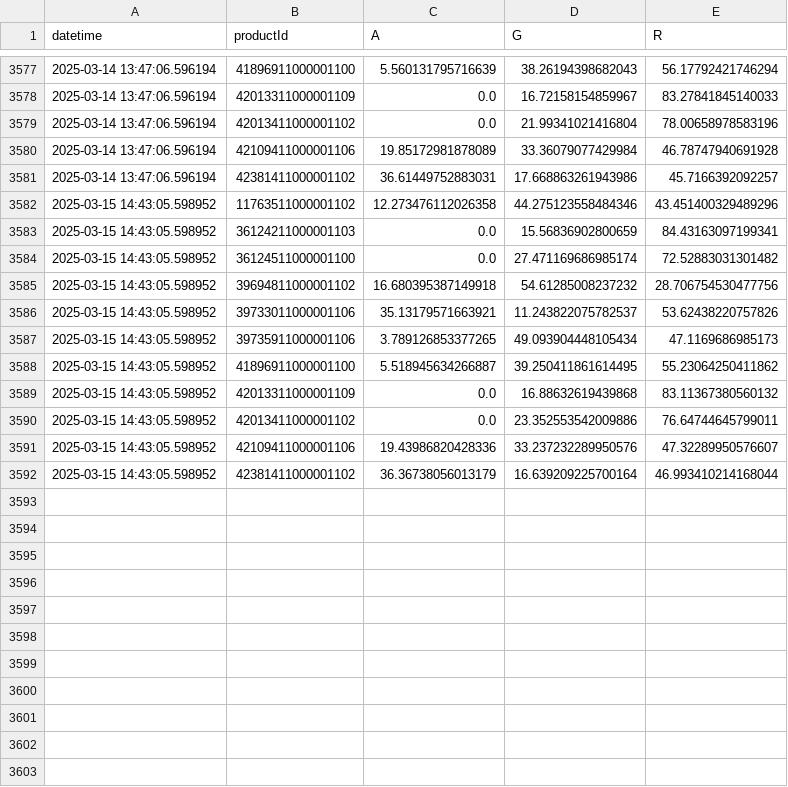
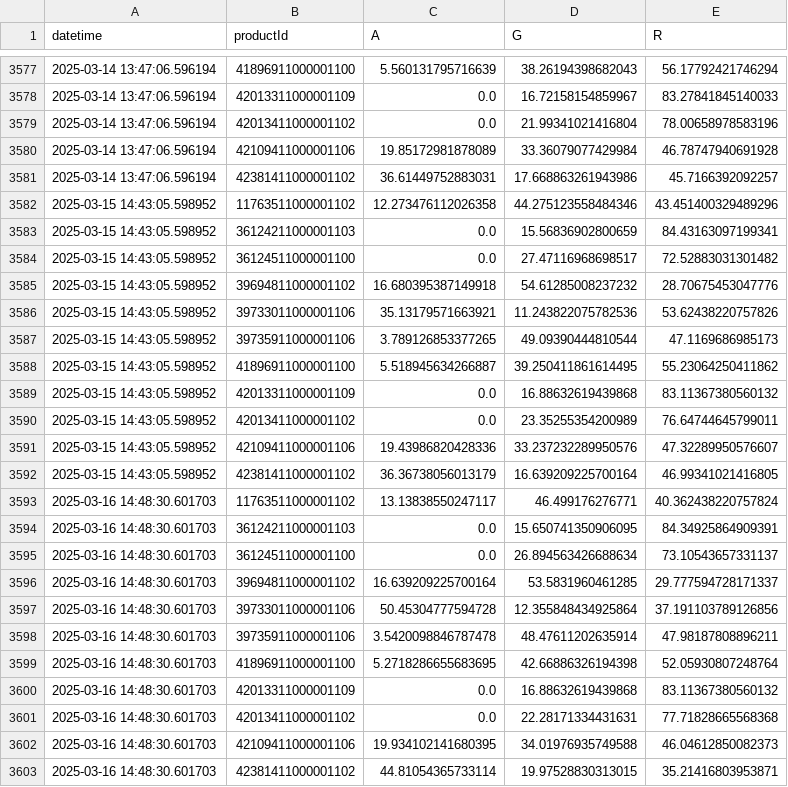
Before and after one commit to sebbacon/boots-scraper, a CSV file: outputs/timeseries.csv, drawn as a sheet; only a part is shown, gaps mark what is left out.

```diff
--- a/outputs/timeseries.csv
+++ b/outputs/timeseries.csv
@@ -3583,10 +3583,21 @@ datetime,productId,A,G,R
 2025-03-15 14:43:05.598952,36124211000001103,0.0,15.56836902800659,84.43163097199341
-2025-03-15 14:43:05.598952,36124511000001100,0.0,27.471169686985174,72.52883031301482
-2025-03-15 14:43:05.598952,39694811000001102,16.680395387149918,54.61285008237232,28.706754530477756
-2025-03-15 14:43:05.598952,39733011000001106,35.13179571663921,11.243822075782537,53.62438220757826
-2025-03-15 14:43:05.598952,39735911000001106,3.789126853377265,49.093904448105434,47.1169686985173
+2025-03-15 14:43:05.598952,36124511000001100,0.0,27.47116968698517,72.52883031301482
+2025-03-15 14:43:05.598952,39694811000001102,16.680395387149918,54.61285008237232,28.70675453047776
+2025-03-15 14:43:05.598952,39733011000001106,35.13179571663921,11.243822075782536,53.62438220757826
+2025-03-15 14:43:05.598952,39735911000001106,3.789126853377265,49.09390444810544,47.1169686985173
 2025-03-15 14:43:05.598952,41896911000001100,5.518945634266887,39.250411861614495,55.23064250411862
 2025-03-15 14:43:05.598952,42013311000001109,0.0,16.88632619439868,83.11367380560132
-2025-03-15 14:43:05.598952,42013411000001102,0.0,23.352553542009886,76.64744645799011
+2025-03-15 14:43:05.598952,42013411000001102,0.0,23.35255354200989,76.64744645799011
 2025-03-15 14:43:05.598952,42109411000001106,19.43986820428336,33.237232289950576,47.32289950576607
-2025-03-15 14:43:05.598952,42381411000001102,36.36738056013179,16.639209225700164,46.993410214168044
+2025-03-15 14:43:05.598952,42381411000001102,36.36738056013179,16.639209225700164,46.99341021416805
+2025-03-16 14:48:30.601703,11763511000001102,13.13838550247117,46.499176276771,40.362438220757824
+2025-03-16 14:48:30.601703,36124211000001103,0.0,15.650741350906095,84.34925864909391
+2025-03-16 14:48:30.601703,36124511000001100,0.0,26.894563426688634,73.10543657331137
+2025-03-16 14:48:30.601703,39694811000001102,16.639209225700164,53.5831960461285,29.777594728171337
+2025-03-16 14:48:30.601703,39733011000001106,50.45304777594728,12.355848434925864,37.191103789126856
+2025-03-16 14:48:30.601703,39735911000001106,3.5420098846787478,48.47611202635914,47.98187808896211
+2025-03-16 14:48:30.601703,41896911000001100,5.2718286655683695,42.66886326194398,52.05930807248764
+2025-03-16 14:48:30.601703,42013311000001109,0.0,16.88632619439868,83.11367380560132
+2025-03-16 14:48:30.601703,42013411000001102,0.0,22.28171334431631,77.71828665568368
+2025-03-16 14:48:30.601703,42109411000001106,19.934102141680395,34.01976935749588,46.04612850082373
+2025-03-16 14:48:30.601703,42381411000001102,44.81054365733114,19.97528830313015,35.21416803953871
```
Also changed, not shown: outputs/stock_levels_all.csv, 23 other files.
